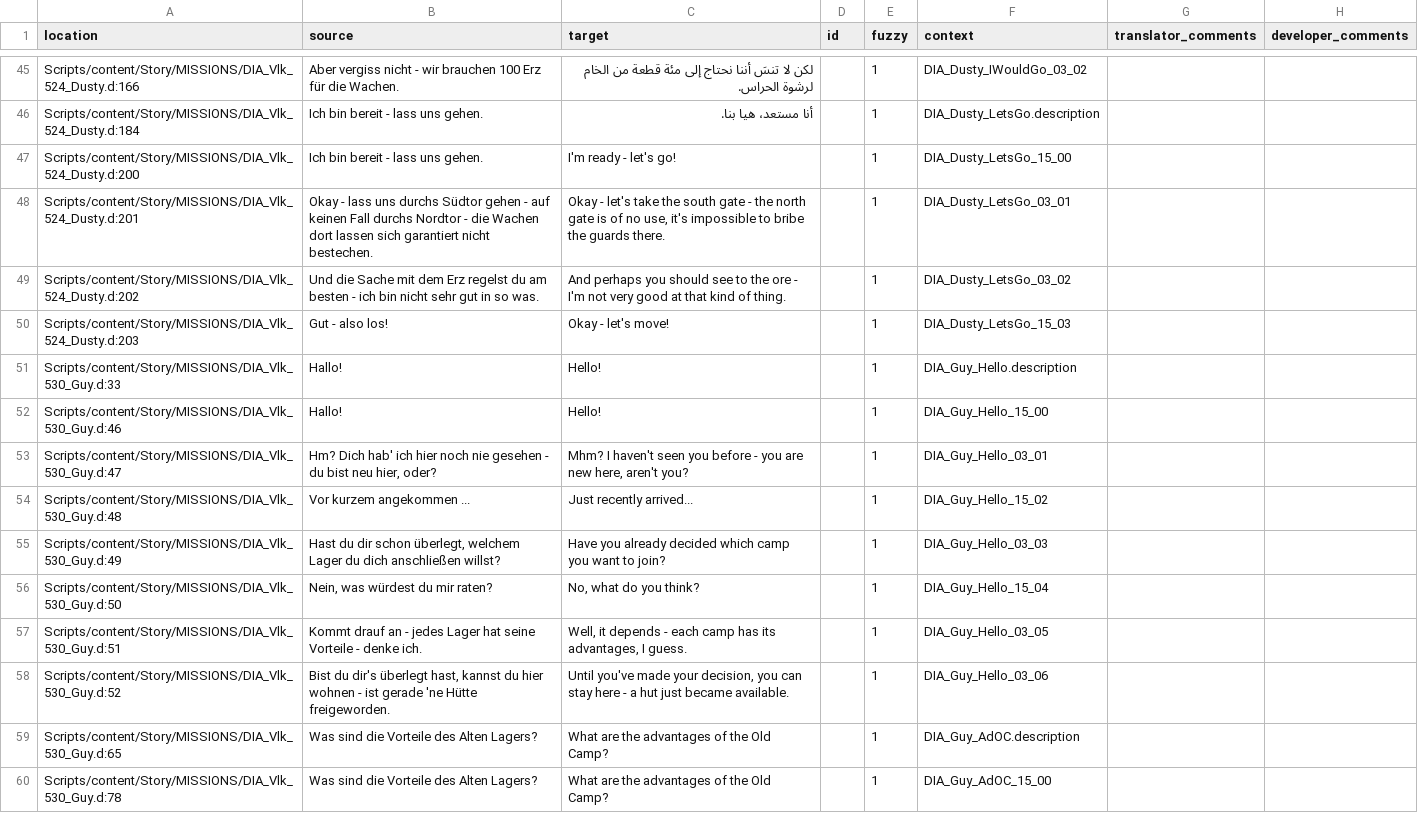
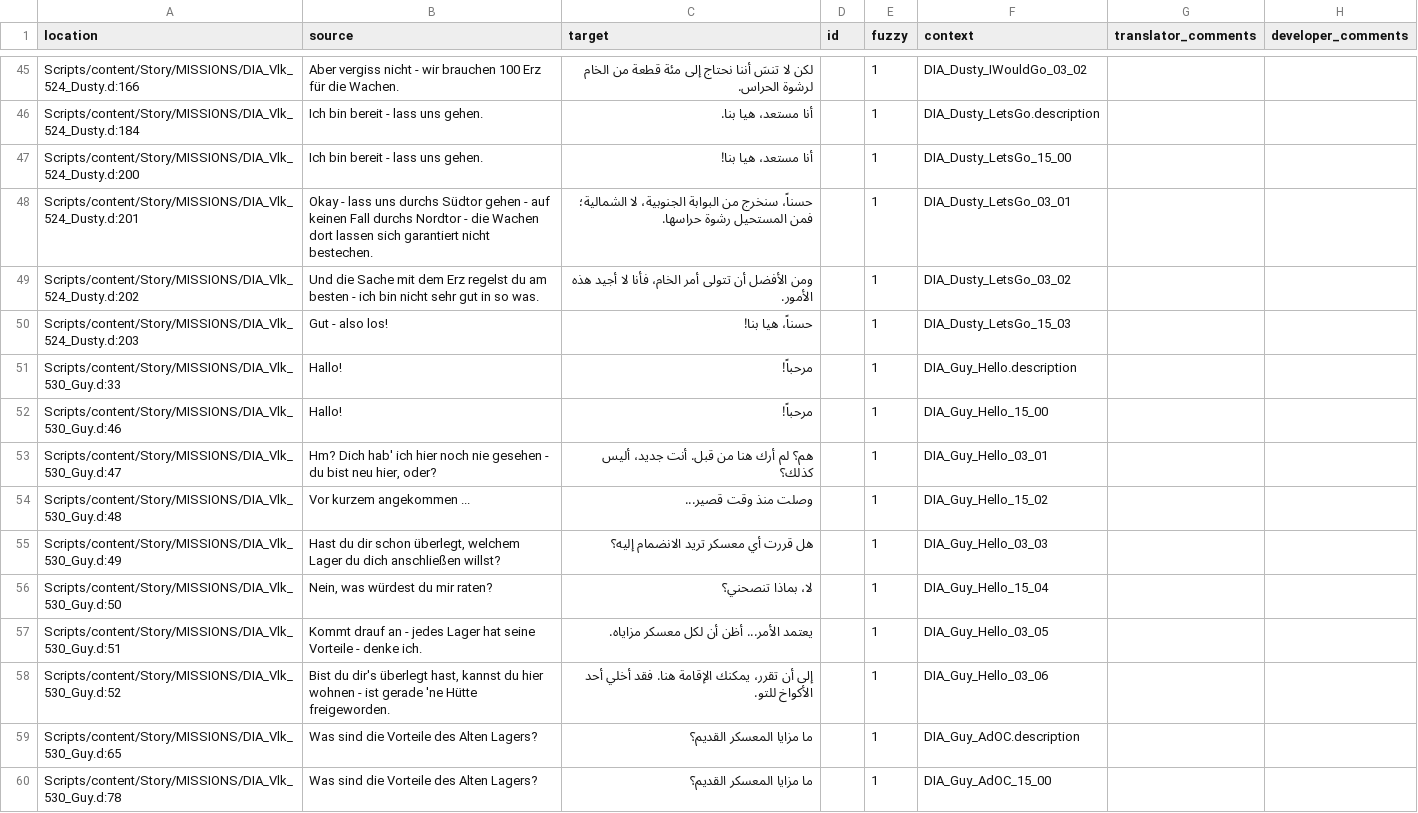
Before and after one commit to 2Saud-coder/Gothic-1-localization, a CSV file: .translations/ar/Dia_VLK.csv, drawn as a sheet; only a part is shown, gaps mark what is left out; the diff covers the shown part only.

Commit message:
Translate New Camp guide and Dusty's departure

```diff
--- a/.translations/ar/Dia_VLK.csv
+++ b/.translations/ar/Dia_VLK.csv
@@ -46,15 +46,15 @@
 "Scripts/content/Story/MISSIONS/DIA_Vlk_524_Dusty.d:184","Ich bin bereit - lass uns gehen.","أنا مستعد، هيا بنا.","","1","DIA_Dusty_LetsGo.description","",""
-"Scripts/content/Story/MISSIONS/DIA_Vlk_524_Dusty.d:200","Ich bin bereit - lass uns gehen.","I'm ready - let's go!","","1","DIA_Dusty_LetsGo_15_00","",""
-"Scripts/content/Story/MISSIONS/DIA_Vlk_524_Dusty.d:201","Okay - lass uns durchs Südtor gehen - auf keinen Fall durchs Nordtor - die Wachen dort lassen sich garantiert nicht bestechen.","Okay - let's take the south gate - the north gate is of no use, it's impossible to bribe the guards there.","","1","DIA_Dusty_LetsGo_03_01","",""
-"Scripts/content/Story/MISSIONS/DIA_Vlk_524_Dusty.d:202","Und die Sache mit dem Erz regelst du am besten - ich bin nicht sehr gut in so was.","And perhaps you should see to the ore - I'm not very good at that kind of thing.","","1","DIA_Dusty_LetsGo_03_02","",""
-"Scripts/content/Story/MISSIONS/DIA_Vlk_524_Dusty.d:203","Gut - also los!","Okay - let's move!","","1","DIA_Dusty_LetsGo_15_03","",""
-"Scripts/content/Story/MISSIONS/DIA_Vlk_530_Guy.d:33","Hallo!","Hello!","","1","DIA_Guy_Hello.description","",""
-"Scripts/content/Story/MISSIONS/DIA_Vlk_530_Guy.d:46","Hallo!","Hello!","","1","DIA_Guy_Hello_15_00","",""
-"Scripts/content/Story/MISSIONS/DIA_Vlk_530_Guy.d:47","Hm? Dich hab' ich hier noch nie gesehen - du bist neu hier, oder?","Mhm? I haven't seen you before - you are new here, aren't you?","","1","DIA_Guy_Hello_03_01","",""
-"Scripts/content/Story/MISSIONS/DIA_Vlk_530_Guy.d:48","Vor kurzem angekommen ...","Just recently arrived...","","1","DIA_Guy_Hello_15_02","",""
-"Scripts/content/Story/MISSIONS/DIA_Vlk_530_Guy.d:49","Hast du dir schon überlegt, welchem Lager du dich anschließen willst?","Have you already decided which camp you want to join?","","1","DIA_Guy_Hello_03_03","",""
-"Scripts/content/Story/MISSIONS/DIA_Vlk_530_Guy.d:50","Nein, was würdest du mir raten?","No, what do you think?","","1","DIA_Guy_Hello_15_04","",""
-"Scripts/content/Story/MISSIONS/DIA_Vlk_530_Guy.d:51","Kommt drauf an - jedes Lager hat seine Vorteile - denke ich.","Well, it depends - each camp has its advantages, I guess.","","1","DIA_Guy_Hello_03_05","",""
-"Scripts/content/Story/MISSIONS/DIA_Vlk_530_Guy.d:52","Bist du dir's überlegt hast, kannst du hier wohnen - ist gerade 'ne Hütte freigeworden.","Until you've made your decision, you can stay here - a hut just became available.","","1","DIA_Guy_Hello_03_06","",""
-"Scripts/content/Story/MISSIONS/DIA_Vlk_530_Guy.d:65","Was sind die Vorteile des Alten Lagers?","What are the advantages of the Old Camp?","","1","DIA_Guy_AdOC.description","",""
-"Scripts/content/Story/MISSIONS/DIA_Vlk_530_Guy.d:78","Was sind die Vorteile des Alten Lagers?","What are the advantages of the Old Camp?","","1","DIA_Guy_AdOC_15_00","",""
+"Scripts/content/Story/MISSIONS/DIA_Vlk_524_Dusty.d:200","Ich bin bereit - lass uns gehen.","أنا مستعد، هيا بنا!","","1","DIA_Dusty_LetsGo_15_00","",""
+"Scripts/content/Story/MISSIONS/DIA_Vlk_524_Dusty.d:201","Okay - lass uns durchs Südtor gehen - auf keinen Fall durchs Nordtor - die Wachen dort lassen sich garantiert nicht bestechen.","حسناً، سنخرج من البوابة الجنوبية، لا الشمالية؛ فمن المستحيل رشوة حراسها.","","1","DIA_Dusty_LetsGo_03_01","",""
+"Scripts/content/Story/MISSIONS/DIA_Vlk_524_Dusty.d:202","Und die Sache mit dem Erz regelst du am besten - ich bin nicht sehr gut in so was.","ومن الأفضل أن تتولى أمر الخام، فأنا لا أجيد هذه الأمور.","","1","DIA_Dusty_LetsGo_03_02","",""
+"Scripts/content/Story/MISSIONS/DIA_Vlk_524_Dusty.d:203","Gut - also los!","حسناً، هيا بنا!","","1","DIA_Dusty_LetsGo_15_03","",""
+"Scripts/content/Story/MISSIONS/DIA_Vlk_530_Guy.d:33","Hallo!","مرحباً!","","1","DIA_Guy_Hello.description","",""
+"Scripts/content/Story/MISSIONS/DIA_Vlk_530_Guy.d:46","Hallo!","مرحباً!","","1","DIA_Guy_Hello_15_00","",""
+"Scripts/content/Story/MISSIONS/DIA_Vlk_530_Guy.d:47","Hm? Dich hab' ich hier noch nie gesehen - du bist neu hier, oder?","هم؟ لم أرك هنا من قبل. أنت جديد، أليس كذلك؟","","1","DIA_Guy_Hello_03_01","",""
+"Scripts/content/Story/MISSIONS/DIA_Vlk_530_Guy.d:48","Vor kurzem angekommen ...","وصلت منذ وقت قصير...","","1","DIA_Guy_Hello_15_02","",""
+"Scripts/content/Story/MISSIONS/DIA_Vlk_530_Guy.d:49","Hast du dir schon überlegt, welchem Lager du dich anschließen willst?","هل قررت أي معسكر تريد الانضمام إليه؟","","1","DIA_Guy_Hello_03_03","",""
+"Scripts/content/Story/MISSIONS/DIA_Vlk_530_Guy.d:50","Nein, was würdest du mir raten?","لا، بماذا تنصحني؟","","1","DIA_Guy_Hello_15_04","",""
+"Scripts/content/Story/MISSIONS/DIA_Vlk_530_Guy.d:51","Kommt drauf an - jedes Lager hat seine Vorteile - denke ich.","يعتمد الأمر... أظن أن لكل معسكر مزاياه.","","1","DIA_Guy_Hello_03_05","",""
+"Scripts/content/Story/MISSIONS/DIA_Vlk_530_Guy.d:52","Bist du dir's überlegt hast, kannst du hier wohnen - ist gerade 'ne Hütte freigeworden.","إلى أن تقرر، يمكنك الإقامة هنا. فقد أخلي أحد الأكواخ للتو.","","1","DIA_Guy_Hello_03_06","",""
+"Scripts/content/Story/MISSIONS/DIA_Vlk_530_Guy.d:65","Was sind die Vorteile des Alten Lagers?","ما مزايا المعسكر القديم؟","","1","DIA_Guy_AdOC.description","",""
+"Scripts/content/Story/MISSIONS/DIA_Vlk_530_Guy.d:78","Was sind die Vorteile des Alten Lagers?","ما مزايا المعسكر القديم؟","","1","DIA_Guy_AdOC_15_00","",""
```
Also changed, not shown: 31 edited cells elsewhere in this file.
